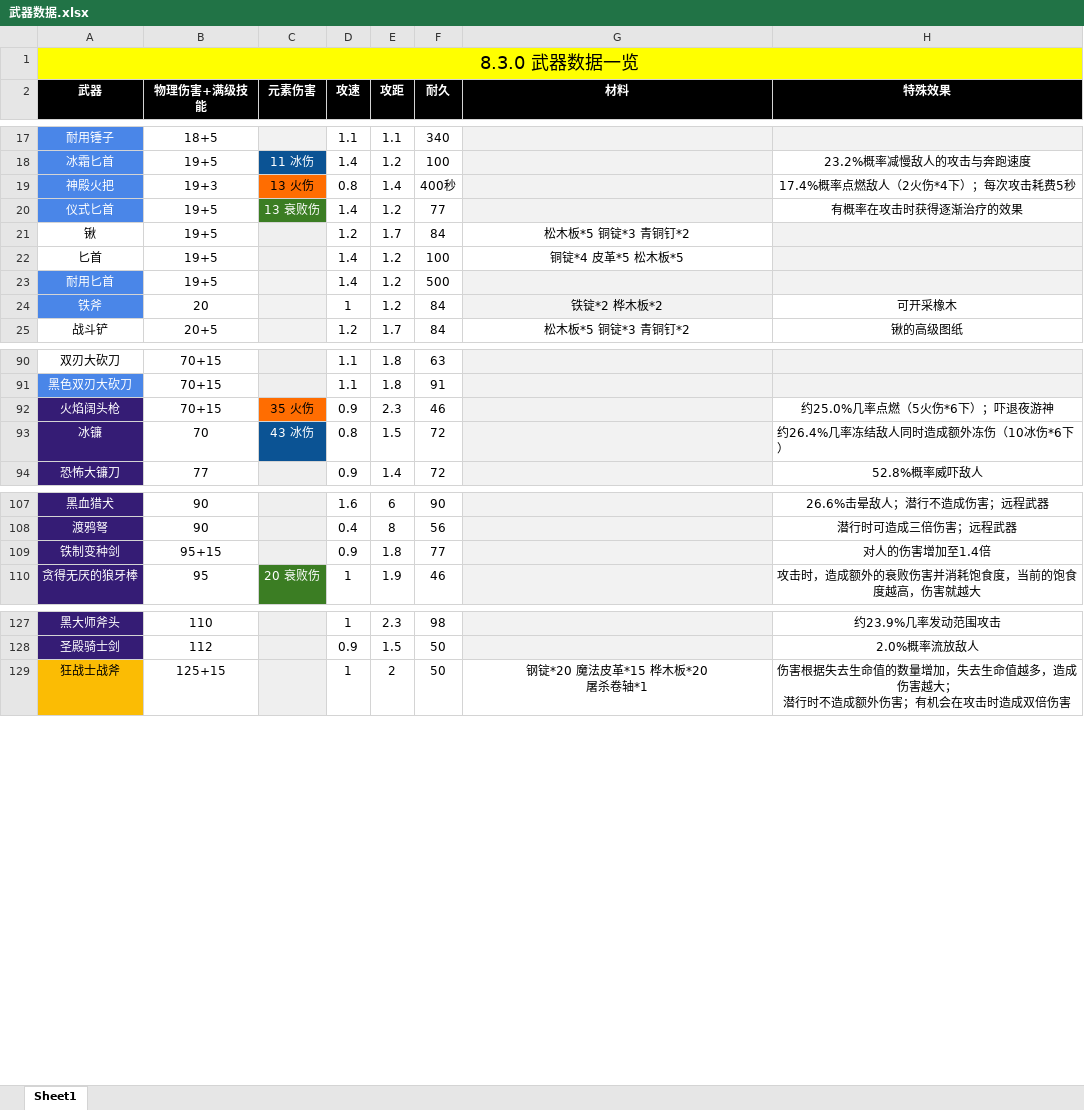
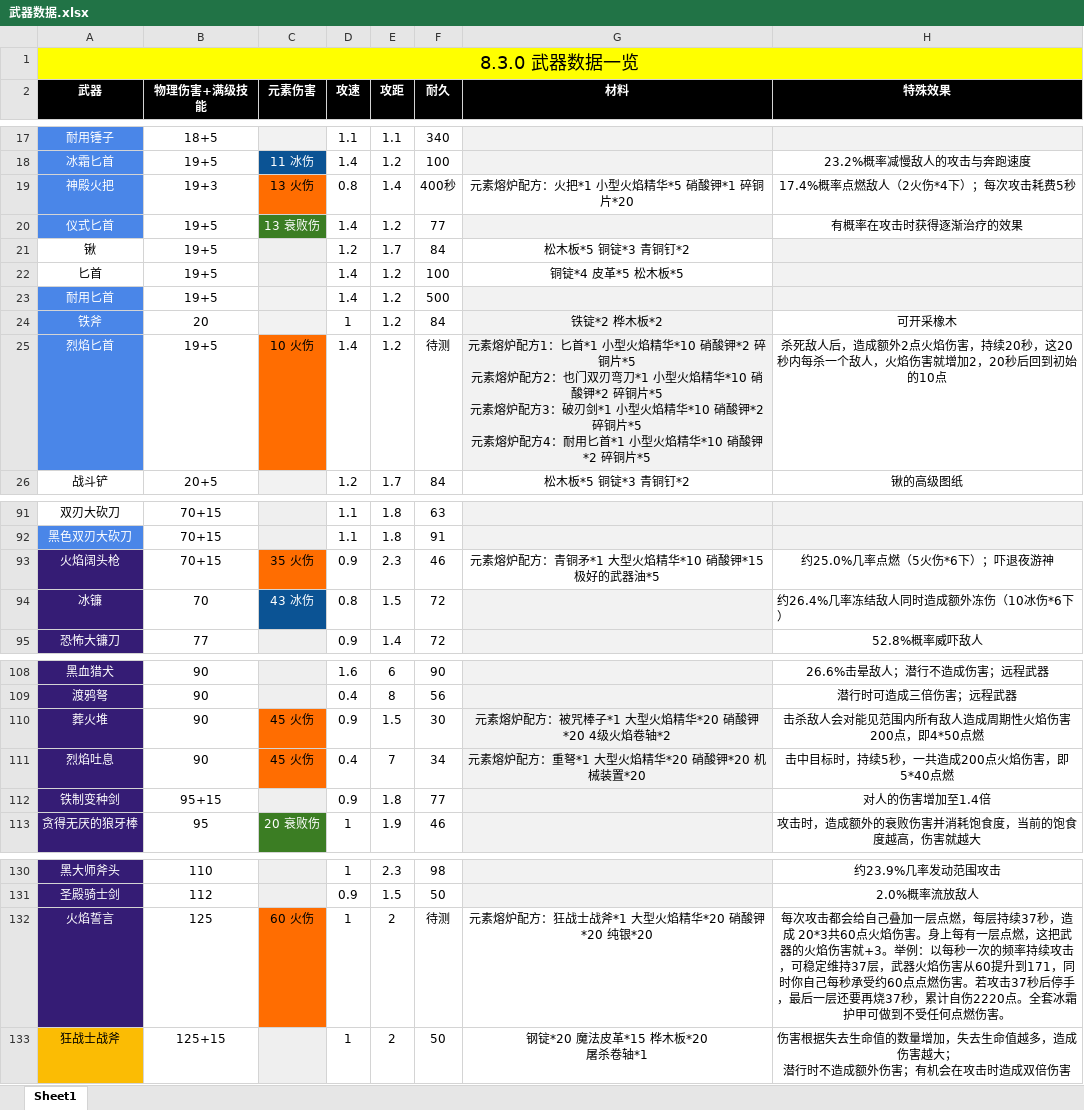
Before and after one commit to jasonXiao422/grimsoul-wiki, an Excel workbook: data-source/武器数据.xlsx, sheet Sheet1, drawn as a sheet; only a part is shown, gaps mark what is left out; values as stored, in another font and other column widths than the file's, no borders; addresses are those after the commit; ↵ is a line break in a cell; the diff covers the shown part only; the diff names each change by its address in the sheet, - before the commit and + after, or states it on an @@ line.

```diff
--- a/data-source/武器数据.xlsx (sheet Sheet1)
+++ b/data-source/武器数据.xlsx (sheet Sheet1)
-G19 (材料): (empty)
+G19 (材料): 元素熔炉配方：火把*1 小型火焰精华*5 硝酸钾*1 碎铜片*20
-G19 fill: #F2F2F2
+G19 fill: none
+row 25: 烈焰匕首 | 19+5 | 10 火伤 | 1.4 | 1.2 | 待测 | 元素熔炉配方1：匕首*1 小型火焰精华*10 硝酸钾*2 碎铜片*5 ↵ 元素熔炉配方2：也门双刃弯刀*1 小型火焰精华*10 硝酸钾*2 碎铜片*5 ↵ 元素熔炉配方3：破刃剑*1 小型火焰精华*10 硝酸钾*2 碎铜片*5 ↵ 元素熔炉配方4：耐用匕首*1 小型火焰精华*10 硝酸钾*2 碎铜片*5 | 杀死敌人后，造成额外2点火焰伤害，持续20秒，这20秒内每杀一个敌人，火焰伤害就增加2，20秒后回到初始的10点
-G93 (材料): (empty)
+G93 (材料): 元素熔炉配方：青铜矛*1 大型火焰精华*10 硝酸钾*15 极好的武器油*5
-G93 fill: #F2F2F2
+G93 fill: none
+row 110: 葬火堆 | 90 | 45 火伤 | 0.9 | 1.5 | 30 | 元素熔炉配方：被咒棒子*1 大型火焰精华*20 硝酸钾*20 4级火焰卷轴*2 | 击杀敌人会对能见范围内所有敌人造成周期性火焰伤害200点，即4*50点燃
+row 111: 烈焰吐息 | 90 | 45 火伤 | 0.4 | 7 | 34 | 元素熔炉配方：重弩*1 大型火焰精华*20 硝酸钾*20 机械装置*20 | 击中目标时，持续5秒，一共造成200点火焰伤害，即5*40点燃
+row 132: 火焰誓言 | 125 | 60 火伤 | 1 | 2 | 待测 | 元素熔炉配方：狂战士战斧*1 大型火焰精华*20 硝酸钾*20 纯银*20 | 每次攻击都会给自己叠加一层点燃，每层持续37秒，造成 20*3共60点火焰伤害。身上每有一层点燃，这把武器的火焰伤害就+3。举例：以每秒一次的频率持续攻击，可稳定维持37层，武器火焰伤害从60提升到171，同时你自己每秒承受约60点点燃伤害。若攻击37秒后停手，最后一层还要再烧37秒，累计自伤2220点。全套冰霜护甲可做到不受任何点燃伤害。
```
Also changed, not shown: 2 edited cells elsewhere in this sheet, data-source/材料数据.xlsx, 6 other files.
